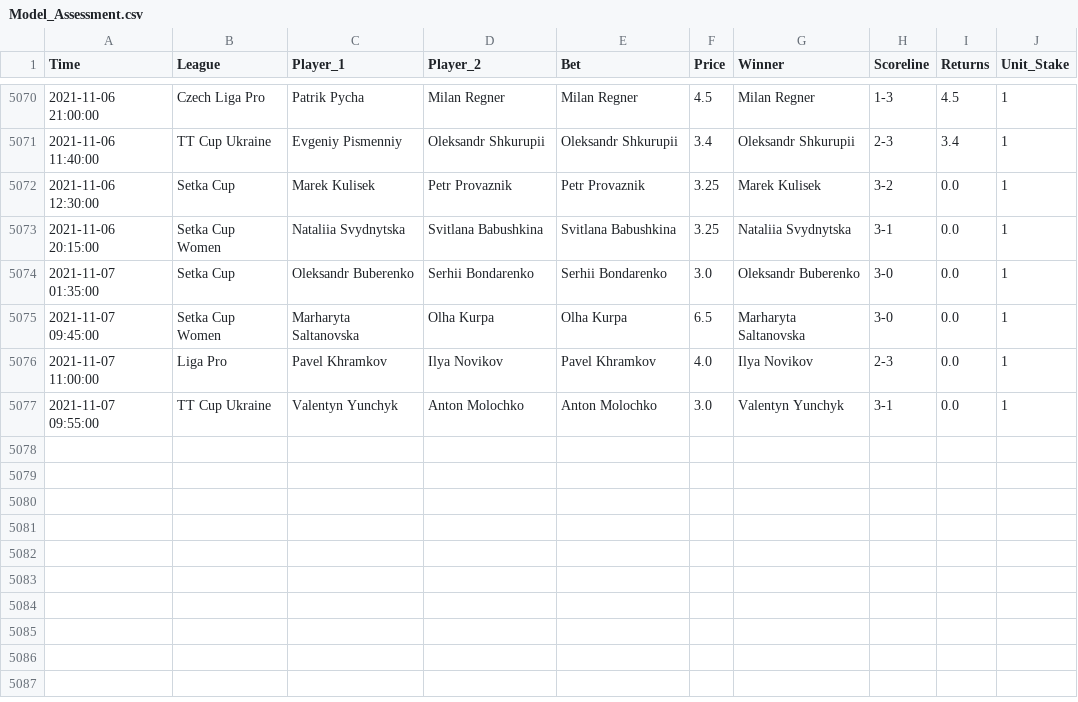
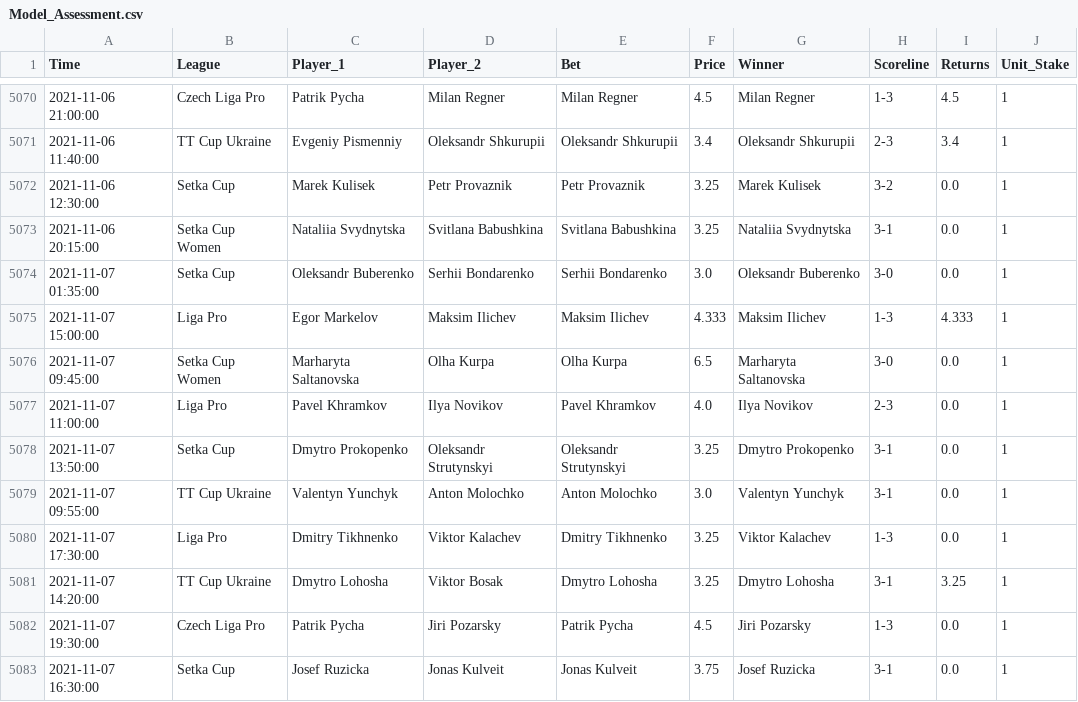
Before and after one commit to tomfothergill/tabletennis, a CSV file: Model_Assessment.csv, drawn as a sheet; only a part is shown, gaps mark what is left out.

Commit message:
committing files

```diff
--- a/Model_Assessment.csv
+++ b/Model_Assessment.csv
@@ -5074,4 +5074,10 @@ Time,League,Player_1,Player_2,Bet,Price,Winner,Scoreline,Returns,Unit_Stake
 2021-11-07 01:35:00,Setka Cup,Oleksandr Buberenko,Serhii Bondarenko,Serhii Bondarenko,3.0,Oleksandr Buberenko,3-0,0.0,1
+2021-11-07 15:00:00,Liga Pro,Egor Markelov,Maksim Ilichev,Maksim Ilichev,4.333,Maksim Ilichev,1-3,4.333,1
 2021-11-07 09:45:00,Setka Cup Women,Marharyta Saltanovska,Olha Kurpa,Olha Kurpa,6.5,Marharyta Saltanovska,3-0,0.0,1
 2021-11-07 11:00:00,Liga Pro,Pavel Khramkov,Ilya Novikov,Pavel Khramkov,4.0,Ilya Novikov,2-3,0.0,1
+2021-11-07 13:50:00,Setka Cup,Dmytro Prokopenko,Oleksandr Strutynskyi,Oleksandr Strutynskyi,3.25,Dmytro Prokopenko,3-1,0.0,1
 2021-11-07 09:55:00,TT Cup Ukraine,Valentyn Yunchyk,Anton Molochko,Anton Molochko,3.0,Valentyn Yunchyk,3-1,0.0,1
+2021-11-07 17:30:00,Liga Pro,Dmitry Tikhnenko,Viktor Kalachev,Dmitry Tikhnenko,3.25,Viktor Kalachev,1-3,0.0,1
+2021-11-07 14:20:00,TT Cup Ukraine,Dmytro Lohosha,Viktor Bosak,Dmytro Lohosha,3.25,Dmytro Lohosha,3-1,3.25,1
+2021-11-07 19:30:00,Czech Liga Pro,Patrik Pycha,Jiri Pozarsky,Patrik Pycha,4.5,Jiri Pozarsky,1-3,0.0,1
+2021-11-07 16:30:00,Setka Cup,Josef Ruzicka,Jonas Kulveit,Jonas Kulveit,3.75,Josef Ruzicka,3-1,0.0,1
```
